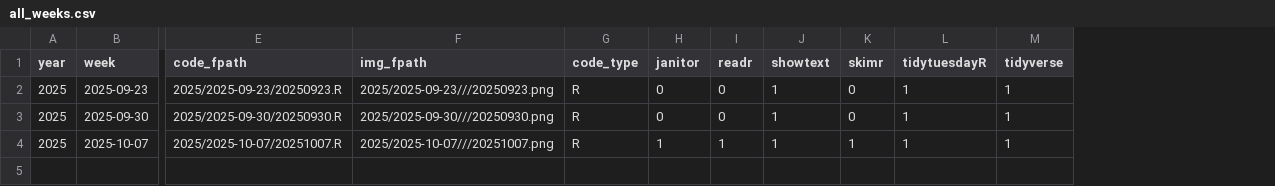
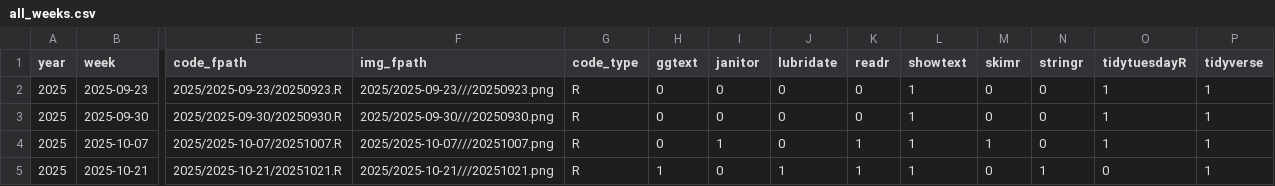
Before and after one commit to moreiragendson/tidytuesday, a CSV file: data/all_weeks.csv, drawn as a sheet; only a part is shown, gaps mark what is left out; rows hold the shown columns only; the diff names each change by its address in the sheet, - before the commit and + after, or states it on an @@ line.

```diff
--- a/data/all_weeks.csv
+++ b/data/all_weeks.csv
+column H (ggtext), rows 2-4: all 0
+column J (lubridate), rows 2-4: all 0
+column N (stringr), rows 2-4: all 0
+row 5: 2025 | 2025-10-21 | 2025/2025-10-21/20251021.R | 2025/2025-10-21///20251021.png | R | 1 | 0 | 1 | 1 | 1 | 0 | 1 | 0 | 1
```
Also changed, not shown: 1 other file.
